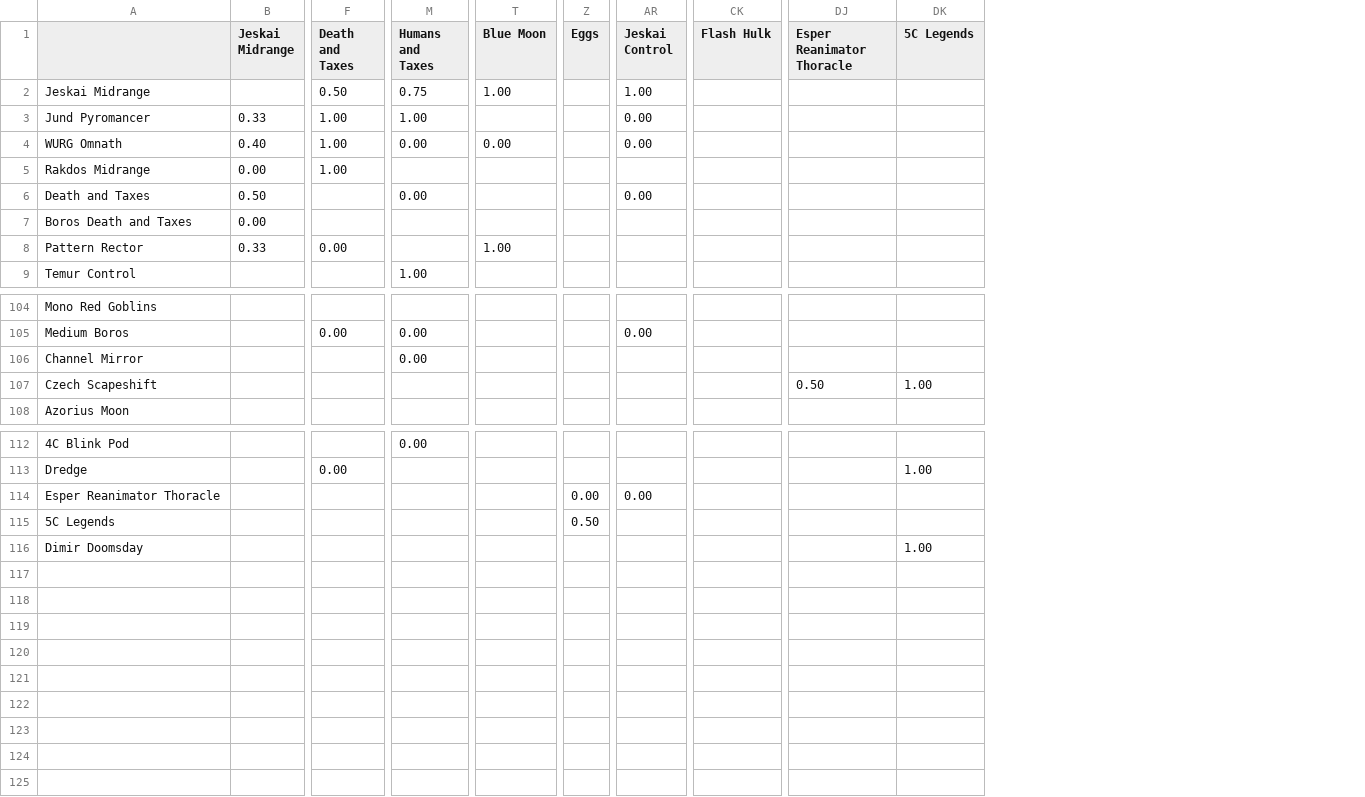
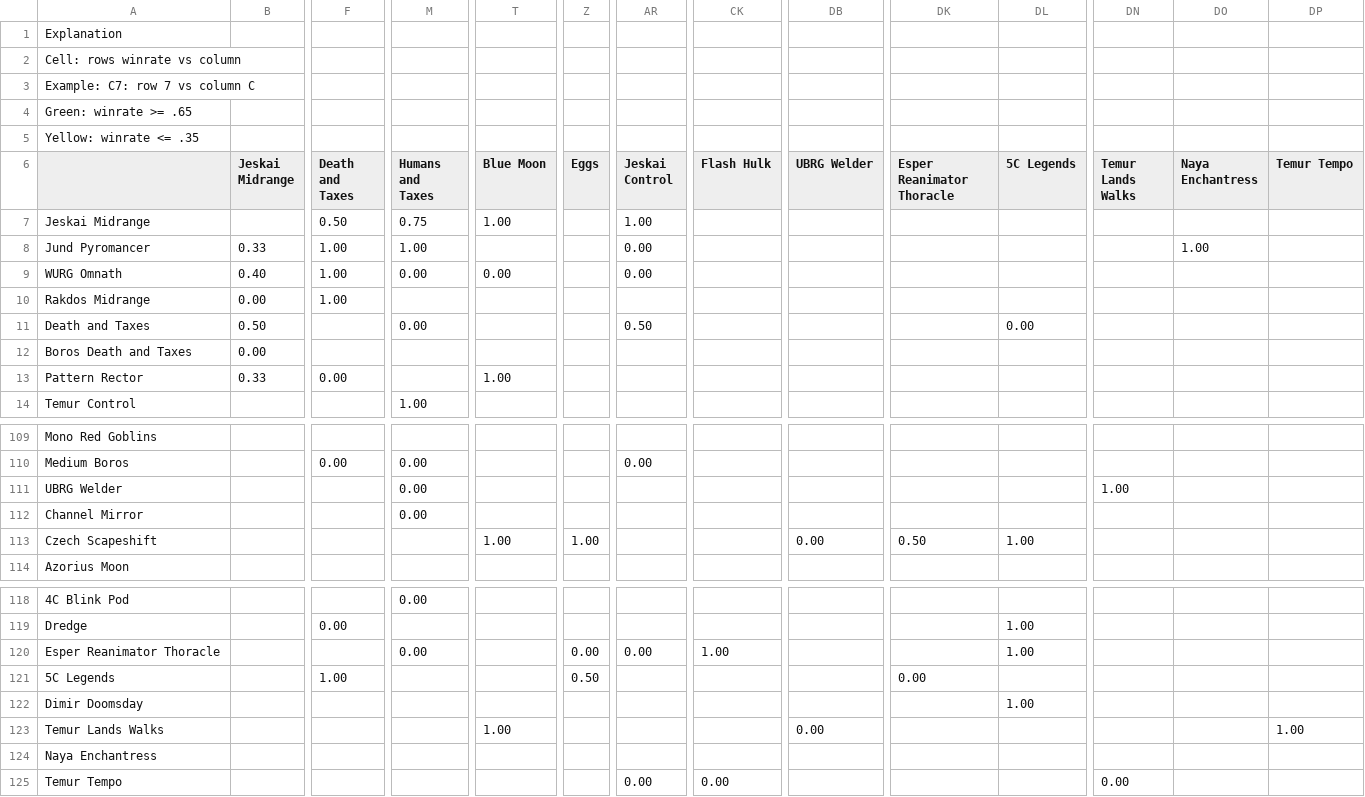
Before and after one commit to kvnchen/canlander, a CSV file: matchups.csv, drawn as a sheet; only a part is shown, gaps mark what is left out; addresses are those after the commit; rows hold the shown columns only; the diff covers the shown part only; the diff names each change by its address in the sheet, - before the commit and + after, or states it on an @@ line.

```diff
--- a/matchups.csv
+++ b/matchups.csv
+column DB (UBRG Welder), row 113: 0.00
+column DN (Temur Lands Walks), empty
+column DO (Naya Enchantress), row 8: 1.00
+column DP (Temur Tempo), empty
+row 1: Explanation
+row 2: Cell: rows winrate vs column
+row 3: Example: C7: row 7 vs column C
+row 4: Green: winrate >= .65
+row 5: Yellow: winrate <= .35
-AR11 (Jeskai Control): 0.00
+AR11 (Jeskai Control): 0.50
-DL11 (5C Legends): (empty)
+DL11 (5C Legends): 0.00
+row 111: UBRG Welder |  |  | 0.00 |  |  |  |  |  |  |  | 1.00
-T113 (Blue Moon): (empty)
+T113 (Blue Moon): 1.00
-Z113 (Eggs): (empty)
+Z113 (Eggs): 1.00
-M120 (Humans and Taxes): (empty)
+M120 (Humans and Taxes): 0.00
-CK120 (Flash Hulk): (empty)
+CK120 (Flash Hulk): 1.00
-DL120 (5C Legends): (empty)
+DL120 (5C Legends): 1.00
-F121 (Death and Taxes): (empty)
+F121 (Death and Taxes): 1.00
-DK121 (Esper Reanimator Thoracle): (empty)
+DK121 (Esper Reanimator Thoracle): 0.00
+row 123: Temur Lands Walks |  |  |  | 1.00 |  |  |  | 0.00 |  |  |  |  | 1.00
+row 124: Naya Enchantress
+row 125: Temur Tempo |  |  |  |  |  | 0.00 | 0.00 |  |  |  | 0.00
```
Also changed, not shown: 19 edited cells elsewhere in this file, archetypes.csv, colors.csv, 7 other files.
